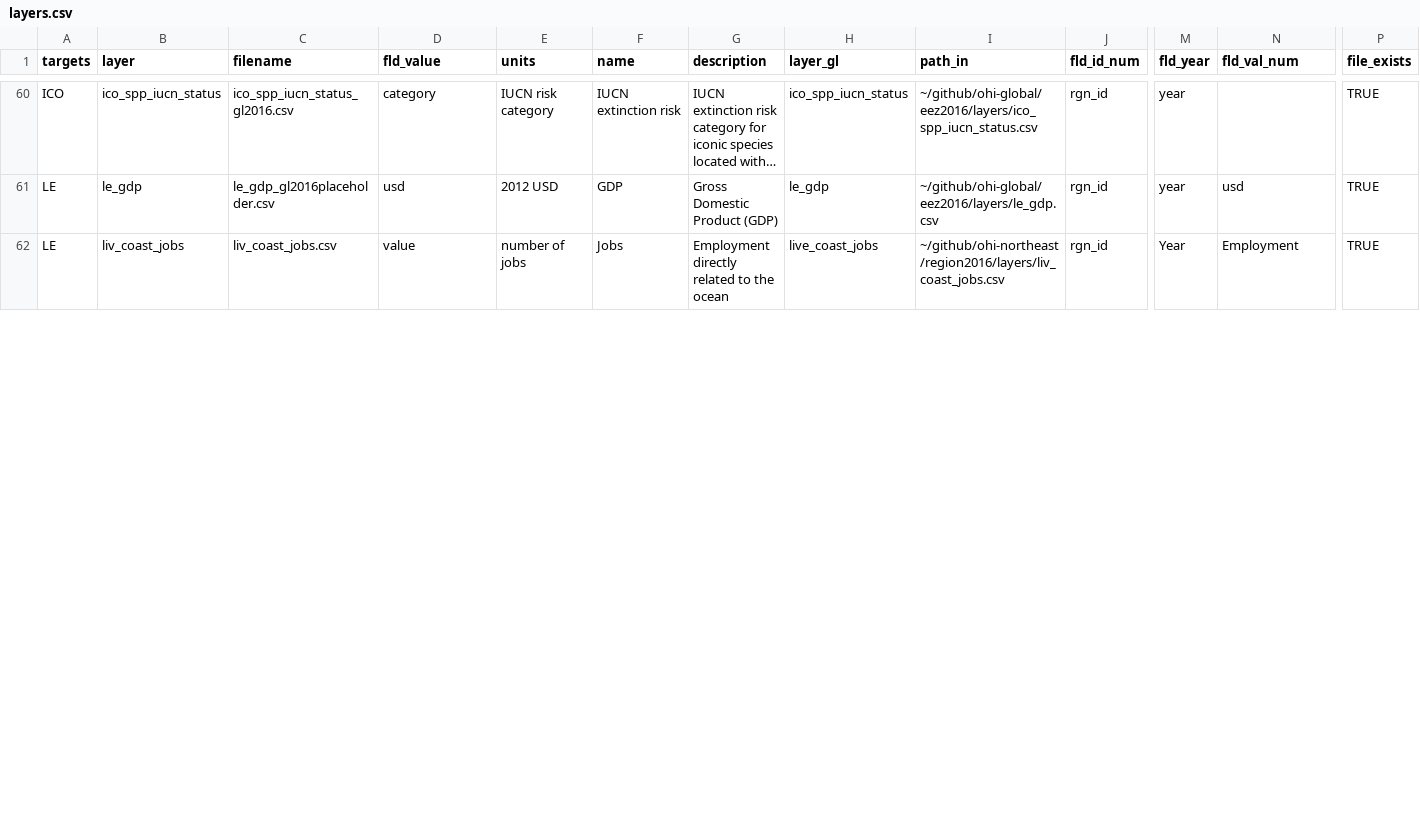
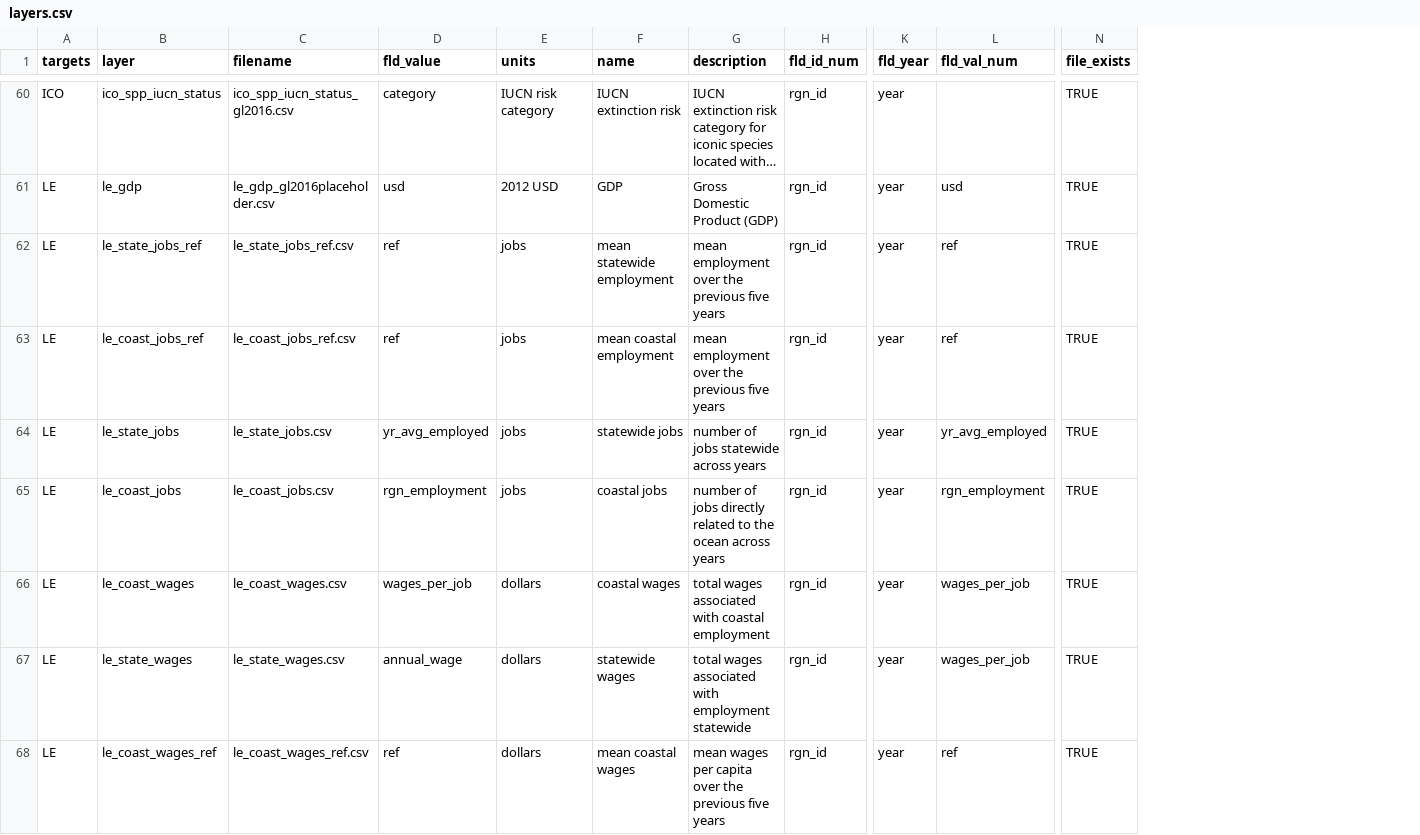
Before and after one commit to jules32/ne-scores, a CSV file: region2016/layers.csv, drawn as a sheet; only a part is shown, gaps mark what is left out; long unchanged cells end in …; removed rows and columns are numbered as before the commit, all else as after; rows hold the shown columns only; the diff covers the shown part only; the diff names each change by its address in the sheet, - before the commit and + after, or states it on an @@ line.

Commit message:
updated livelhoods layers

```diff
--- a/region2016/layers.csv
+++ b/region2016/layers.csv
-column H (layer_gl), rows 60-62: ico_spp_iucn_status | le_gdp | live_coast_jobs
-column I (path_in), rows 60-62: ~/github/ohi-global/eez2016/layers/ico_spp_iucn_status.csv | ~/github/ohi-global/eez2016/layers/le_gdp.csv | ~/github/ohi-northeast/region2016/layers/liv_coast_jobs.csv
-B62 (layer): liv_coast_jobs
+B62 (layer): le_state_jobs_ref
-C62 (filename): liv_coast_jobs.csv
+C62 (filename): le_state_jobs_ref.csv
-D62 (fld_value): value
+D62 (fld_value): ref
-E62 (units): number of jobs
+E62 (units): jobs
-F62 (name): Jobs
+F62 (name): mean statewide employment
-G62 (description): Employment directly related to the ocean
+G62 (description): mean employment over the previous five years
-K62 (fld_year): Year
+K62 (fld_year): year
-L62 (fld_val_num): Employment
+L62 (fld_val_num): ref
+row 63: LE | le_coast_jobs_ref | le_coast_jobs_ref.csv | ref | jobs | mean coastal employment | mean employment over the previous five years | rgn_id | year | ref | TRUE
+row 64: LE | le_state_jobs | le_state_jobs.csv | yr_avg_employed | jobs | statewide jobs | number of jobs statewide across years | rgn_id | year | yr_avg_employed | TRUE
+row 65: LE | le_coast_jobs | le_coast_jobs.csv | rgn_employment | jobs | coastal jobs | number of jobs directly related to the ocean across years | rgn_id | year | rgn_employment | TRUE
+row 66: LE | le_coast_wages | le_coast_wages.csv | wages_per_job | dollars | coastal wages | total wages associated with coastal employment | rgn_id | year | wages_per_job | TRUE
+row 67: LE | le_state_wages | le_state_wages.csv | annual_wage | dollars | statewide wages | total wages associated with employment statewide | rgn_id | year | wages_per_job | TRUE
+row 68: LE | le_coast_wages_ref | le_coast_wages_ref.csv | ref | dollars | mean coastal wages | mean wages per capita over the previous five years | rgn_id | year | ref | TRUE
```
Also changed, not shown: 1 added row and 2 removed rows elsewhere in this file.
